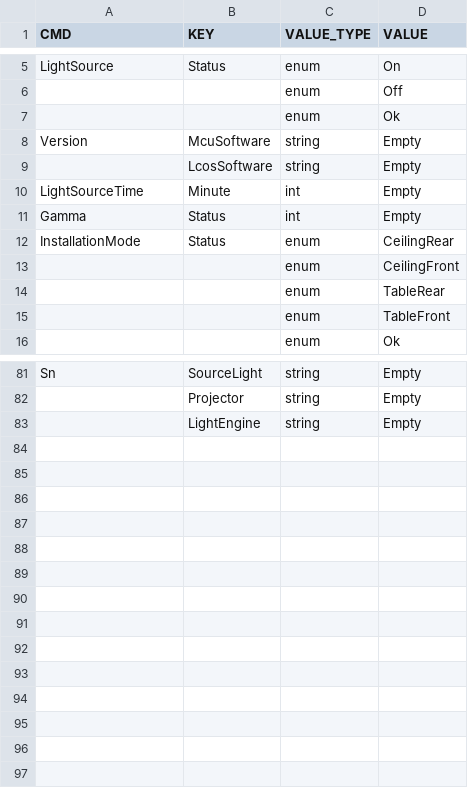
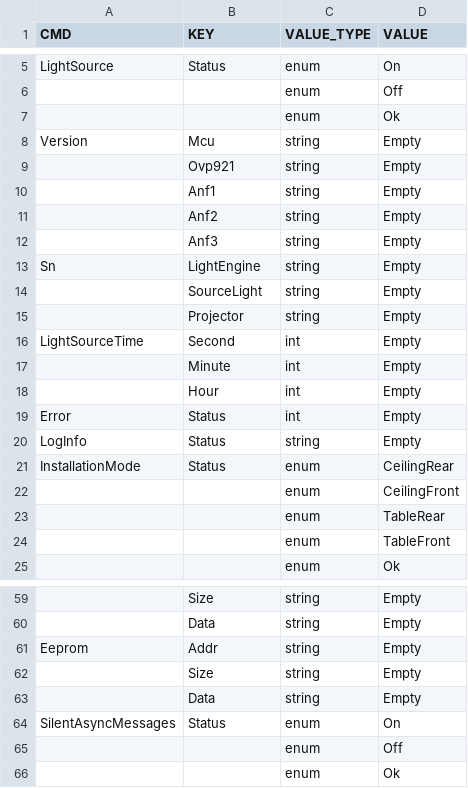
Before and after one commit to wwhRyan/easy-mcu, a CSV file: AtProtocol/Scripts/at_cmd.csv, drawn as a sheet; only a part is shown, gaps mark what is left out; addresses are those after the commit; the diff covers the shown part only; the diff names each change by its address in the sheet, - before the commit and + after, or states it on an @@ line.

Commit message:
add Mcu Anf1 Anf2  Anf3. update to Light engine serial port communication protocol V0.5.docx.

```diff
--- a/AtProtocol/Scripts/at_cmd.csv
+++ b/AtProtocol/Scripts/at_cmd.csv
-B8 (KEY): McuSoftware
+B8 (KEY): Mcu
+row 9:  | Ovp921 | string | Empty
+row 10:  | Anf1 | string | Empty
+row 11:  | Anf2 | string | Empty
+row 12:  | Anf3 | string | Empty
+row 13: Sn | LightEngine | string | Empty
-B14 (KEY): LcosSoftware
+B14 (KEY): SourceLight
+row 15:  | Projector | string | Empty
-B16 (KEY): Minute
+B16 (KEY): Second
+row 17:  | Minute | int | Empty
+row 18:  | Hour | int | Empty
-A19 (CMD): Gamma
+A19 (CMD): Error
@@ row 69 moved to row 20: LogInfo @@
-A59 (CMD): Sn
+A59 (CMD): (empty)
-B59 (KEY): SourceLight
+B59 (KEY): Size
-B60 (KEY): Projector
+B60 (KEY): Data
+row 61: Eeprom | Addr | string | Empty
-B62 (KEY): LightEngine
+B62 (KEY): Size
+row 63:  | Data | string | Empty
+row 64: SilentAsyncMessages | Status | enum | On
+row 65:  |  | enum | Off
+row 66:  |  | enum | Ok
```
Also changed, not shown: 5 added rows, 35 removed rows and 7 edited cells elsewhere in this file, 4 other files.
